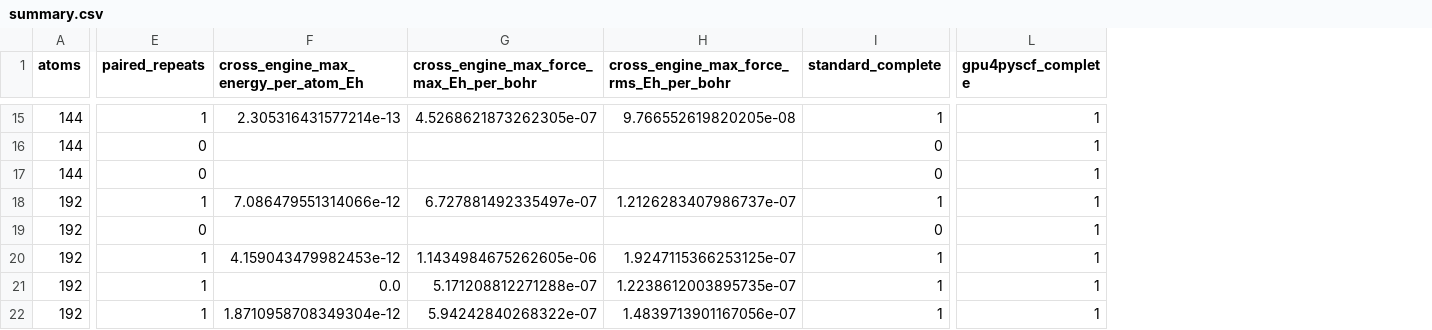
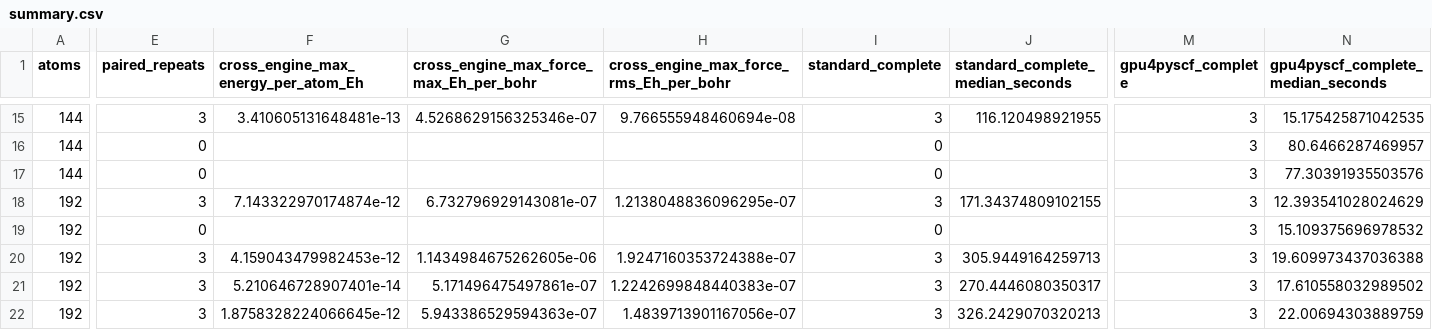
Before and after one commit to jinzhezenggroup/generativeqc, a CSV file: benchmarks/results/h100-water-size-scaling-20261125/summary.csv, drawn as a sheet; only a part is shown, gaps mark what is left out; addresses are those after the commit; the diff covers the shown part only; the diff names each change by its address in the sheet, - before the commit and + after, or states it on an @@ line.

Commit message:
bench: publish complete H100 water scaling probe
Retain all 80 prewarms, 168 completed formal endpoints, 60 matched repeats, independent oracle checks, stage failures, and scheduler accounting at the issue source pin.

Coding-Agent: Codex
Agent-Client: unverified
Agent-Version: unverified
Model: unverified
Reasoning-Effort: unverified

```diff
--- a/benchmarks/results/h100-water-size-scaling-20261125/summary.csv
+++ b/benchmarks/results/h100-water-size-scaling-20261125/summary.csv
+column J (standard_complete_median_seconds), rows 15-22: 116.120498921955 |  |  | 171.34374809102155 |  | 305.9449164259713 | 270.4446080350317 | 326.2429070320213
+column N, row 1: gpu4pyscf_complete_median_seconds; rows 15-22: 15.175425871042535 | 80.6466287469957 | 77.30391935503576 | 12.393541028024629 | 15.109375696978532 | 19.609973437036388 | 17.610558032989502 | 22.00694303889759
-E15 (paired_repeats): 1
+E15 (paired_repeats): 3
-F15: 2.305316431577214e-13
+F15: 3.410605131648481e-13
-G15: 4.5268621873262305e-07
+G15: 4.5268629156325346e-07
-H15: 9.766552619820205e-08
+H15: 9.766555948460694e-08
-I15 (standard_complete): 1
+I15 (standard_complete): 3
-M15:M22 (gpu4pyscf_complete): 1
+M15:M22 (gpu4pyscf_complete): 3
-E18 (paired_repeats): 1
+E18 (paired_repeats): 3
-F18: 7.086479551314066e-12
+F18: 7.143322970174874e-12
-G18: 6.727881492335497e-07
+G18: 6.732796929143081e-07
-H18: 1.2126283407986737e-07
+H18: 1.2138048836096295e-07
-I18 (standard_complete): 1
+I18 (standard_complete): 3
-E20:E22 (paired_repeats): 1
+E20:E22 (paired_repeats): 3
-H20: 1.9247115366253125e-07
+H20: 1.9247160353724388e-07
-I20:I22 (standard_complete): 1
+I20:I22 (standard_complete): 3
-F21: 0.0
+F21: 5.210646728907401e-14
-G21: 5.171208812271288e-07
+G21: 5.171496475497861e-07
-H21: 1.2238612003895735e-07
+H21: 1.2242699848440383e-07
-F22: 1.8710958708349304e-12
+F22: 1.8758328224066645e-12
-G22: 5.94242840268322e-07
+G22: 5.943386529594363e-07
```
Also changed, not shown: 144 edited cells elsewhere in this file, 22 other files.
